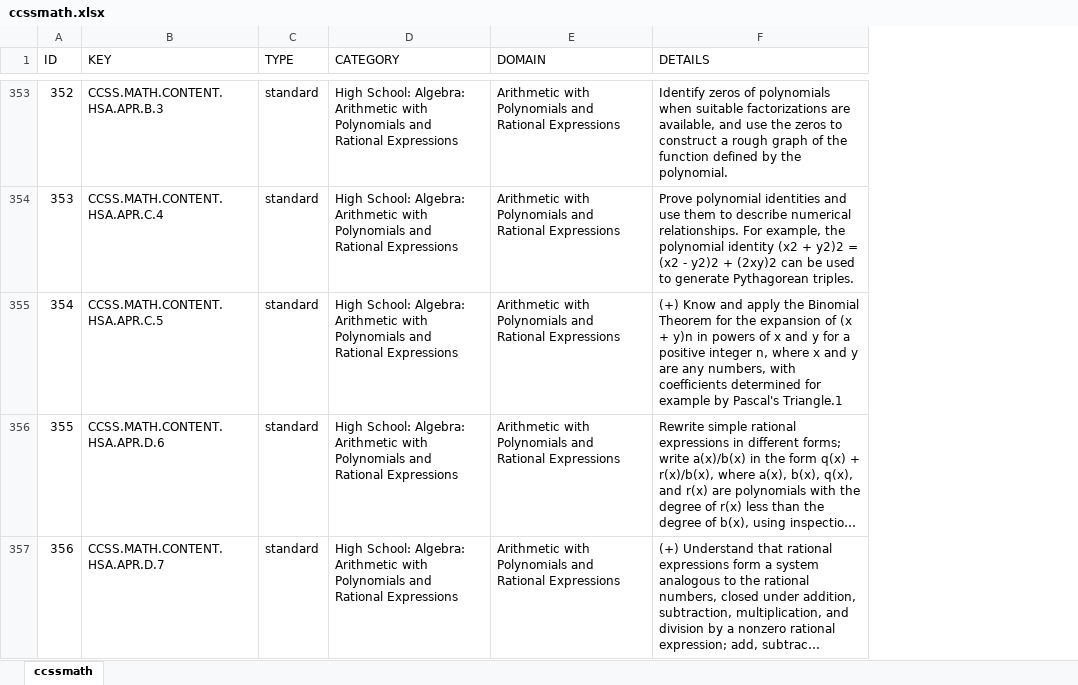
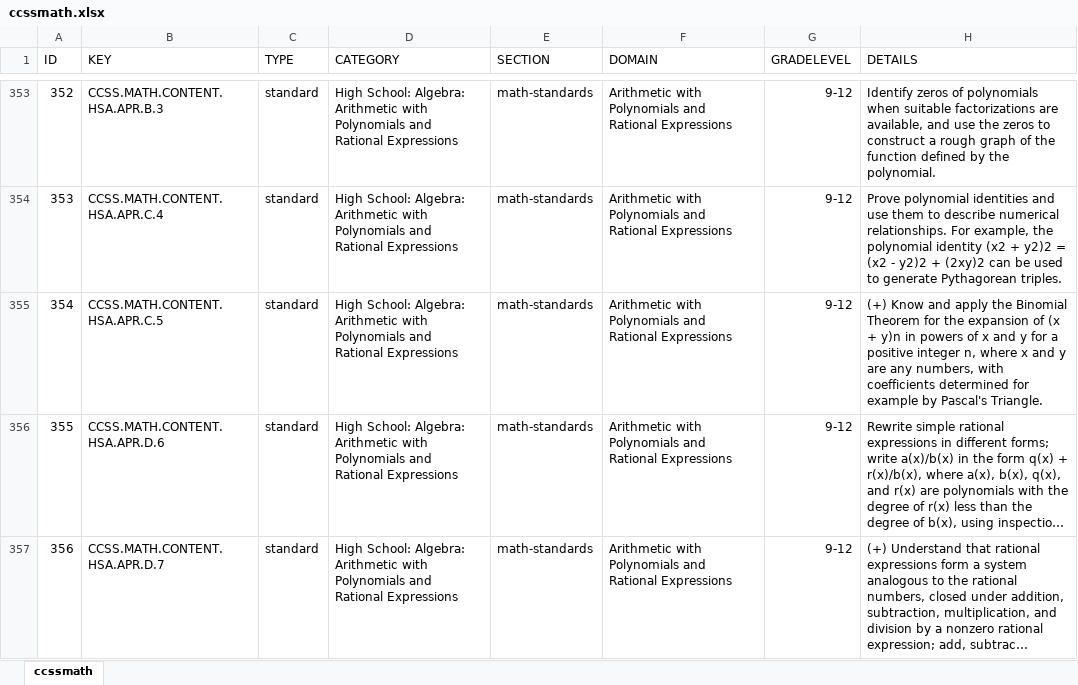
Before and after one commit to chihtu/ccssmath, an Excel workbook: workbooks/ccssmath.xlsx, sheet ccssmath, drawn as a sheet; only a part is shown, gaps mark what is left out; long unchanged cells end in …; values as stored, in another font and other column widths than the file's, no borders; charts and pictures not drawn; addresses are those after the commit; the diff covers the shown part only; the diff names each change by its address in the sheet, - before the commit and + after, or states it on an @@ line.

```diff
--- a/workbooks/ccssmath.xlsx (sheet ccssmath)
+++ b/workbooks/ccssmath.xlsx (sheet ccssmath)
+column E (SECTION), rows 353-357: all math-standards
+column G (GRADELEVEL), rows 353-357: all 9-12
-H355 (DETAILS): …by Pascal's Triangle.1
+H355 (DETAILS): …by Pascal's Triangle.
```
Also changed, not shown: 11 edited cells elsewhere in this sheet, 1 other file.
